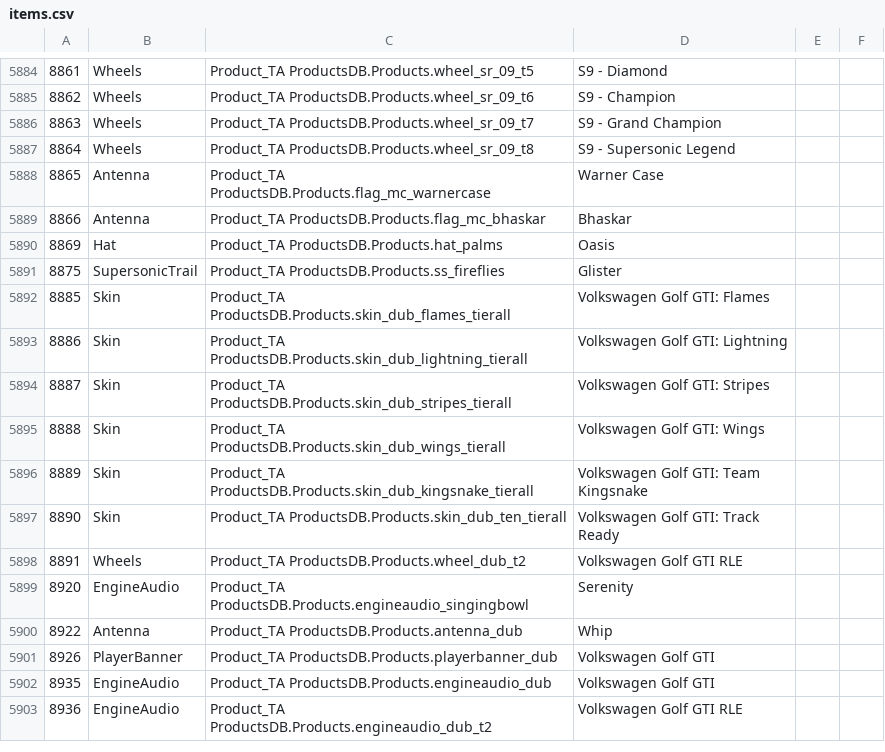
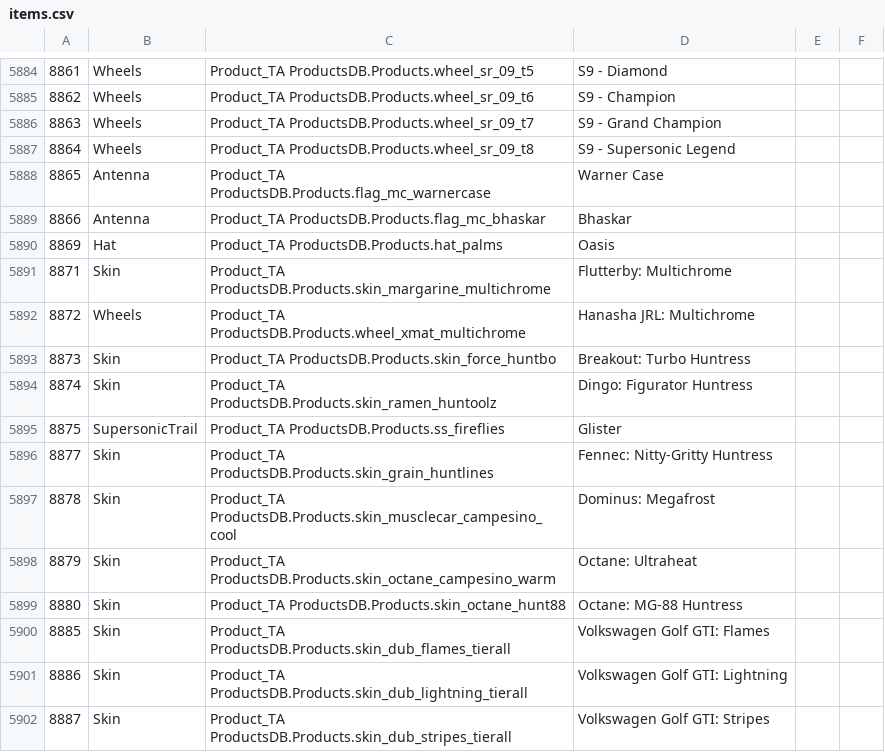
Before and after one commit to VirxEC/rlbot_gui_rust, a CSV file: assets/csv/items.csv, drawn as a sheet; only a part is shown, gaps mark what is left out; the shorter side is filled out with more unchanged rows; the diff covers the shown part only; the diff names each change by its address in the sheet, - before the commit and + after, or states it on an @@ line.

```diff
--- a/assets/csv/items.csv
+++ b/assets/csv/items.csv
+row 5891: 8871 | Skin | Product_TA ProductsDB.Products.skin_margarine_multichrome | Flutterby: Multichrome
+row 5892: 8872 | Wheels | Product_TA ProductsDB.Products.wheel_xmat_multichrome | Hanasha JRL: Multichrome
+row 5893: 8873 | Skin | Product_TA ProductsDB.Products.skin_force_huntbo | Breakout: Turbo Huntress
+row 5894: 8874 | Skin | Product_TA ProductsDB.Products.skin_ramen_huntoolz | Dingo: Figurator Huntress
+row 5896: 8877 | Skin | Product_TA ProductsDB.Products.skin_grain_huntlines | Fennec: Nitty-Gritty Huntress
+row 5897: 8878 | Skin | Product_TA ProductsDB.Products.skin_musclecar_campesino_cool | Dominus: Megafrost
+row 5898: 8879 | Skin | Product_TA ProductsDB.Products.skin_octane_campesino_warm | Octane: Ultraheat
+row 5899: 8880 | Skin | Product_TA ProductsDB.Products.skin_octane_hunt88 | Octane: MG-88 Huntress
```
Also changed, not shown: 14 added rows elsewhere in this file, 2 other files.
